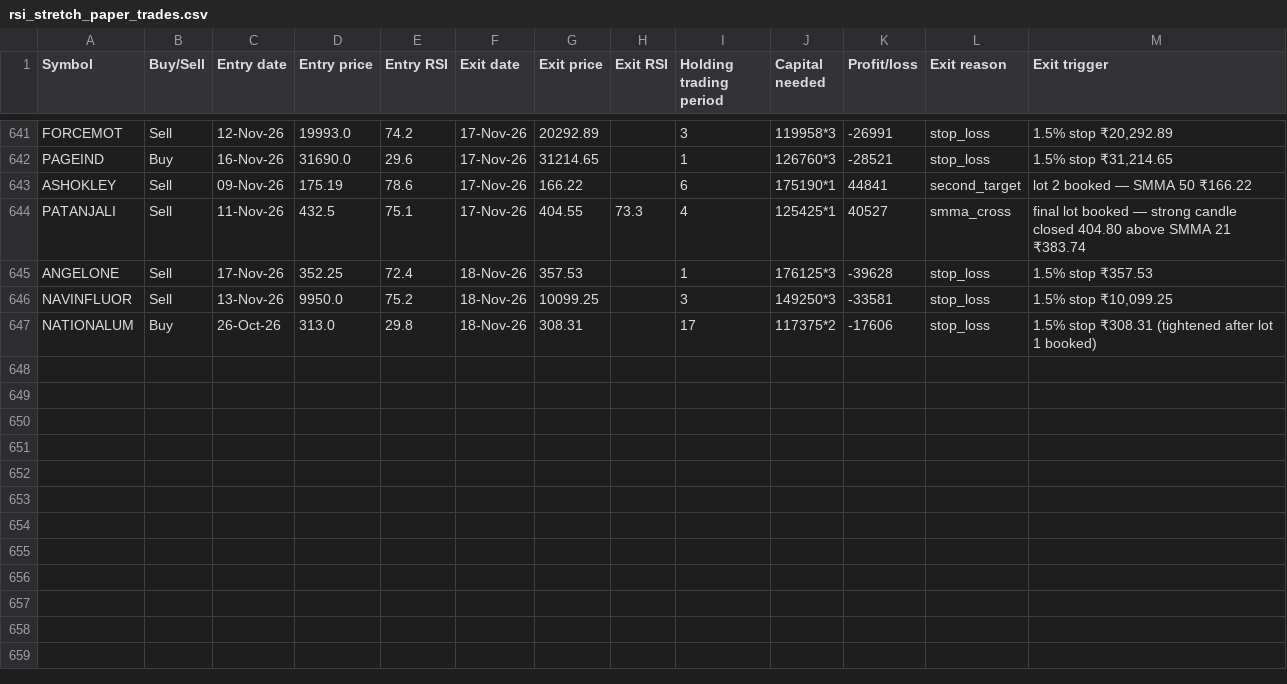
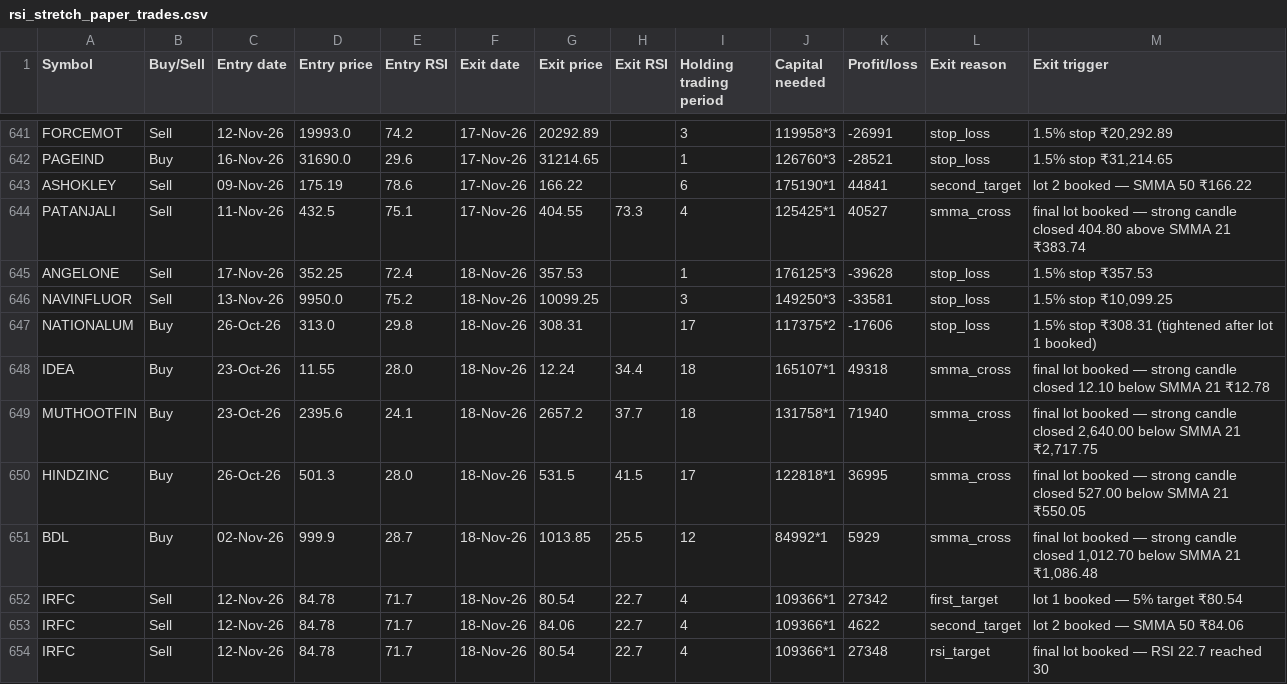
Before and after one commit to AbhilashMunnur/oi-with-stocks, a CSV file: data/rsi_stretch_paper_trades.csv, drawn as a sheet; only a part is shown, gaps mark what is left out.

```diff
--- a/data/rsi_stretch_paper_trades.csv
+++ b/data/rsi_stretch_paper_trades.csv
@@ -647 +647,8 @@ NAVINFLUOR,Sell,13-Nov-26,9950.0,75.2,18-Nov-26,10099.25,,3,149250*3,-33581,stop
 NATIONALUM,Buy,26-Oct-26,313.0,29.8,18-Nov-26,308.31,,17,117375*2,-17606,stop_loss,1.5% stop ₹308.31 (tightened after lot 1 booked)
+IDEA,Buy,23-Oct-26,11.55,28.0,18-Nov-26,12.24,34.4,18,165107*1,49318,smma_cross,final lot booked — strong candle closed 12.10 below SMMA 21 ₹12.78
+MUTHOOTFIN,Buy,23-Oct-26,2395.6,24.1,18-Nov-26,2657.2,37.7,18,131758*1,71940,smma_cross,"final lot booked — strong candle closed 2,640.00 below SMMA 21 ₹2,717.75"
+HINDZINC,Buy,26-Oct-26,501.3,28.0,18-Nov-26,531.5,41.5,17,122818*1,36995,smma_cross,final lot booked — strong candle closed 527.00 below SMMA 21 ₹550.05
+BDL,Buy,02-Nov-26,999.9,28.7,18-Nov-26,1013.85,25.5,12,84992*1,5929,smma_cross,"final lot booked — strong candle closed 1,012.70 below SMMA 21 ₹1,086.48"
+IRFC,Sell,12-Nov-26,84.78,71.7,18-Nov-26,80.54,22.7,4,109366*1,27342,first_target,lot 1 booked — 5% target ₹80.54
+IRFC,Sell,12-Nov-26,84.78,71.7,18-Nov-26,84.06,22.7,4,109366*1,4622,second_target,lot 2 booked — SMMA 50 ₹84.06
+IRFC,Sell,12-Nov-26,84.78,71.7,18-Nov-26,80.54,22.7,4,109366*1,27348,rsi_target,final lot booked — RSI 22.7 reached 30
```
Also changed, not shown: data/heikin_ashi_paper_trades.csv, data/rsi_candle_3lot_paper_trades.csv, 6 other files.
